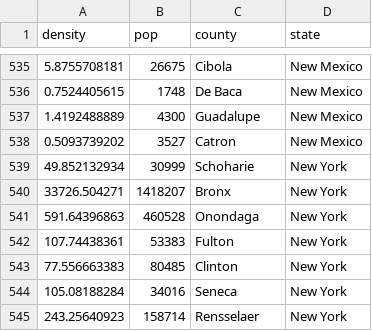
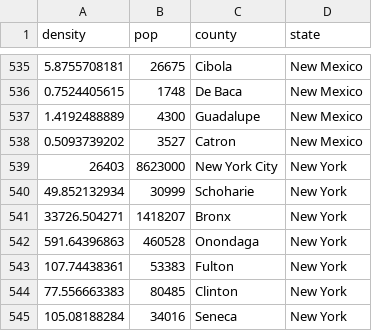
Before and after one commit to rmr1012/seeCOVID19, a CSV file: USCountyPop.csv, drawn as a sheet; only a part is shown, gaps mark what is left out; the shorter side is filled out with more unchanged rows; the diff names each change by its address in the sheet, - before the commit and + after, or states it on an @@ line.

Commit message:
added NYC

```diff
--- a/USCountyPop.csv
+++ b/USCountyPop.csv
+row 539: 26403 | 8623000 | New York City | New York
```
